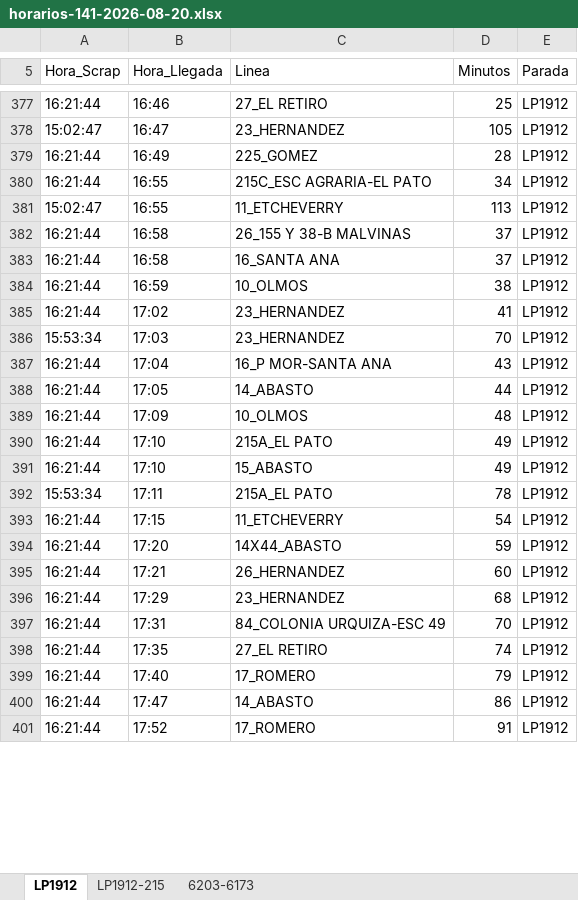
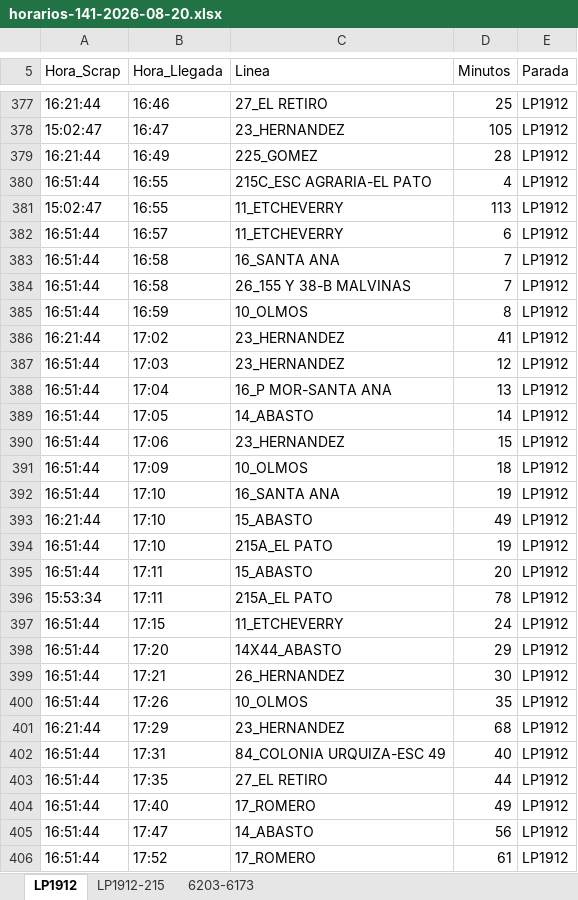
Before and after one commit to palomac00/recolector-cuadradoapp, an Excel workbook: data/horarios-141-2026-08-20.xlsx, sheet LP1912, drawn as a sheet; only a part is shown, gaps mark what is left out; values as stored, in another font and other column widths than the file's, no borders; removed rows and columns are numbered as before the commit, all else as after; the diff covers the shown part only; the diff names each change by its address in the sheet, - before the commit and + after, or states it on an @@ line.

```diff
--- a/data/horarios-141-2026-08-20.xlsx (sheet LP1912)
+++ b/data/horarios-141-2026-08-20.xlsx (sheet LP1912)
-A380 (Hora_Scrap): 16:21:44
+A380 (Hora_Scrap): 16:51:44
-D380 (Minutos): 34
+D380 (Minutos): 4
-row 382: 16:21:44 | 16:58 | 26_155 Y 38-B MALVINAS | 37 | LP1912
+row 382: 16:51:44 | 16:57 | 11_ETCHEVERRY | 6 | LP1912
-A383 (Hora_Scrap): 16:21:44
+A383 (Hora_Scrap): 16:51:44
-D383 (Minutos): 37
+D383 (Minutos): 7
+row 384: 16:51:44 | 16:58 | 26_155 Y 38-B MALVINAS | 7 | LP1912
-A385 (Hora_Scrap): 16:21:44
+A385 (Hora_Scrap): 16:51:44
-D385 (Minutos): 38
+D385 (Minutos): 8
-A387 (Hora_Scrap): 15:53:34
+A387 (Hora_Scrap): 16:51:44
-D387 (Minutos): 70
+D387 (Minutos): 12
-A388:A389 (Hora_Scrap): 16:21:44
+A388:A389 (Hora_Scrap): 16:51:44
-D388 (Minutos): 43
+D388 (Minutos): 13
-D389 (Minutos): 44
+D389 (Minutos): 14
+row 390: 16:51:44 | 17:06 | 23_HERNANDEZ | 15 | LP1912
-A391:A392 (Hora_Scrap): 16:21:44
+A391:A392 (Hora_Scrap): 16:51:44
-D391 (Minutos): 48
+D391 (Minutos): 18
-C392 (Linea): 215A_EL PATO
+C392 (Linea): 16_SANTA ANA
-D392 (Minutos): 49
+D392 (Minutos): 19
+row 394: 16:51:44 | 17:10 | 215A_EL PATO | 19 | LP1912
+row 395: 16:51:44 | 17:11 | 15_ABASTO | 20 | LP1912
-A397:A399 (Hora_Scrap): 16:21:44
+A397:A399 (Hora_Scrap): 16:51:44
-D397 (Minutos): 54
+D397 (Minutos): 24
-D398 (Minutos): 59
+D398 (Minutos): 29
-D399 (Minutos): 60
+D399 (Minutos): 30
+row 400: 16:51:44 | 17:26 | 10_OLMOS | 35 | LP1912
-A402:A406 (Hora_Scrap): 16:21:44
+A402:A406 (Hora_Scrap): 16:51:44
-D402 (Minutos): 70
+D402 (Minutos): 40
-D403 (Minutos): 74
+D403 (Minutos): 44
-D404 (Minutos): 79
+D404 (Minutos): 49
-D405 (Minutos): 86
+D405 (Minutos): 56
-D406 (Minutos): 91
+D406 (Minutos): 61
```
Also changed, not shown: 8 added rows, 36 moved rows and 10 edited cells elsewhere in this sheet, sheet 6203-6173, sheet LP1912-215.
